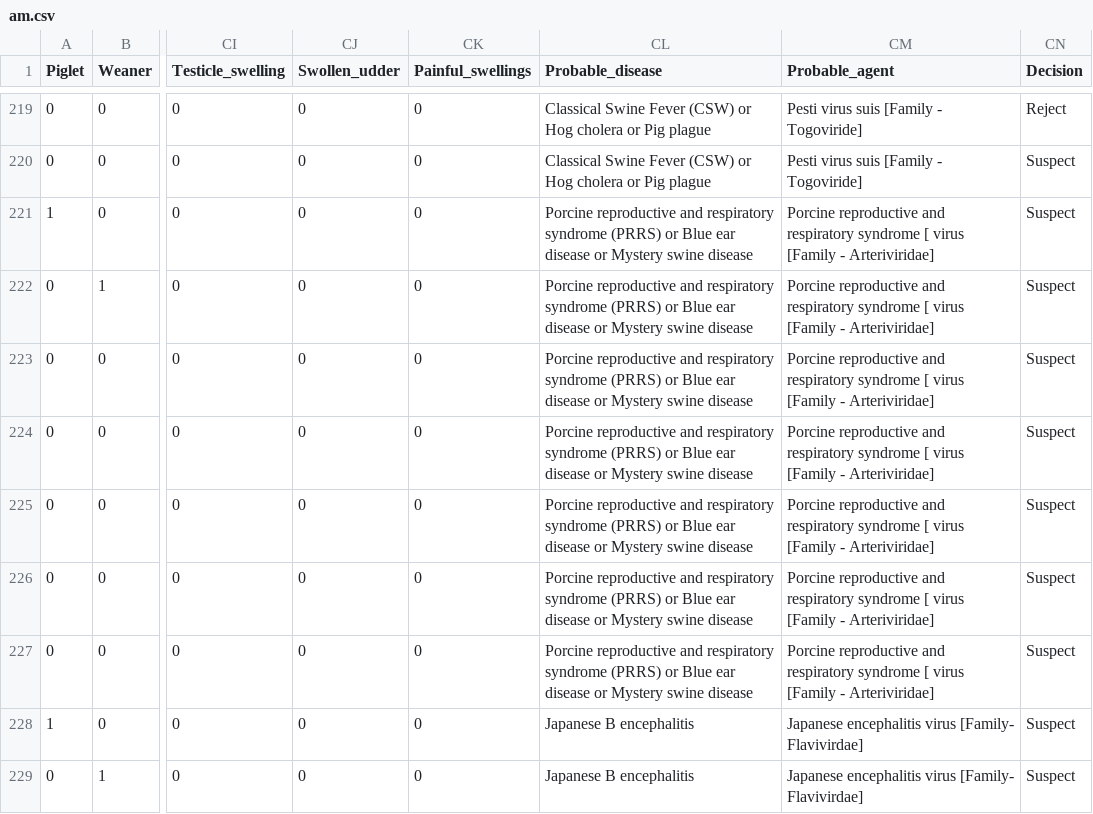
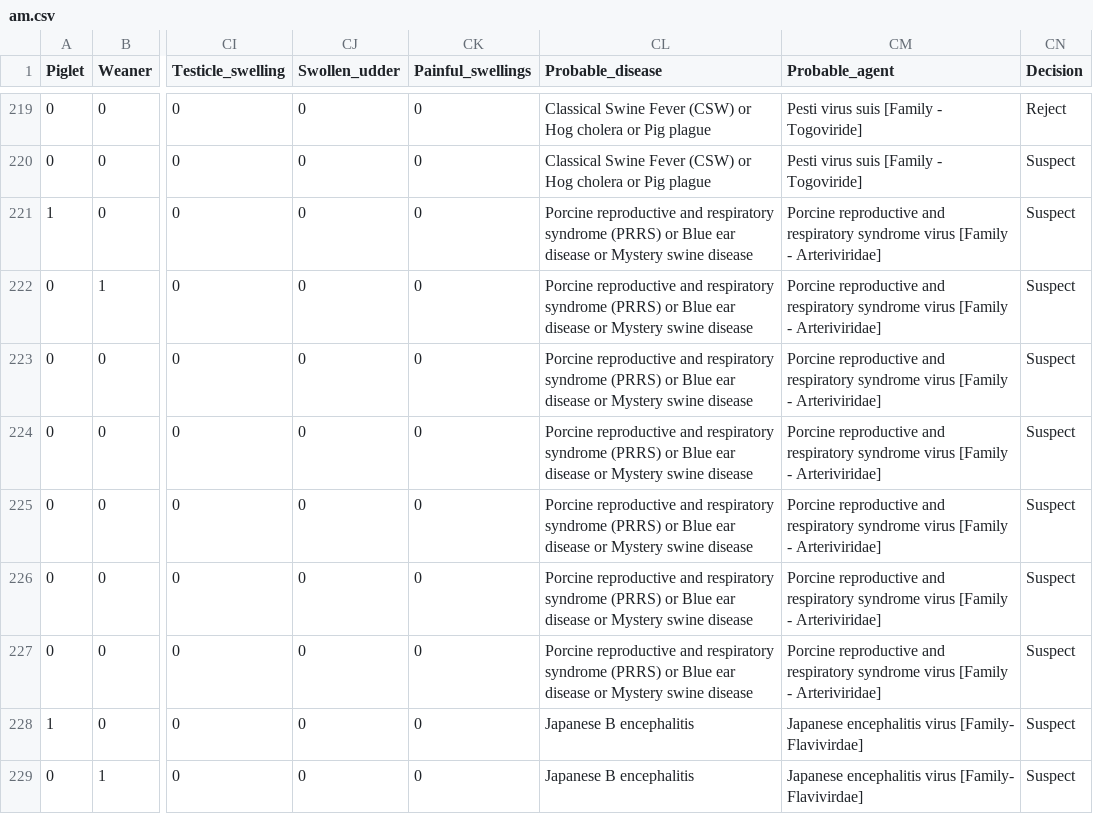
Before and after one commit to nilakanta123/PigDiseasesDiagnosis, a CSV file: data/am.csv, drawn as a sheet; only a part is shown, gaps mark what is left out; the diff names each change by its address in the sheet, - before the commit and + after, or states it on an @@ line.

```diff
--- a/data/am.csv
+++ b/data/am.csv
-CM221:CM227 (Probable_agent): …respiratory syndrome [ virus [Family…
+CM221:CM227 (Probable_agent): …respiratory syndrome virus [Family…
```
Also changed, not shown: 4 other files.
